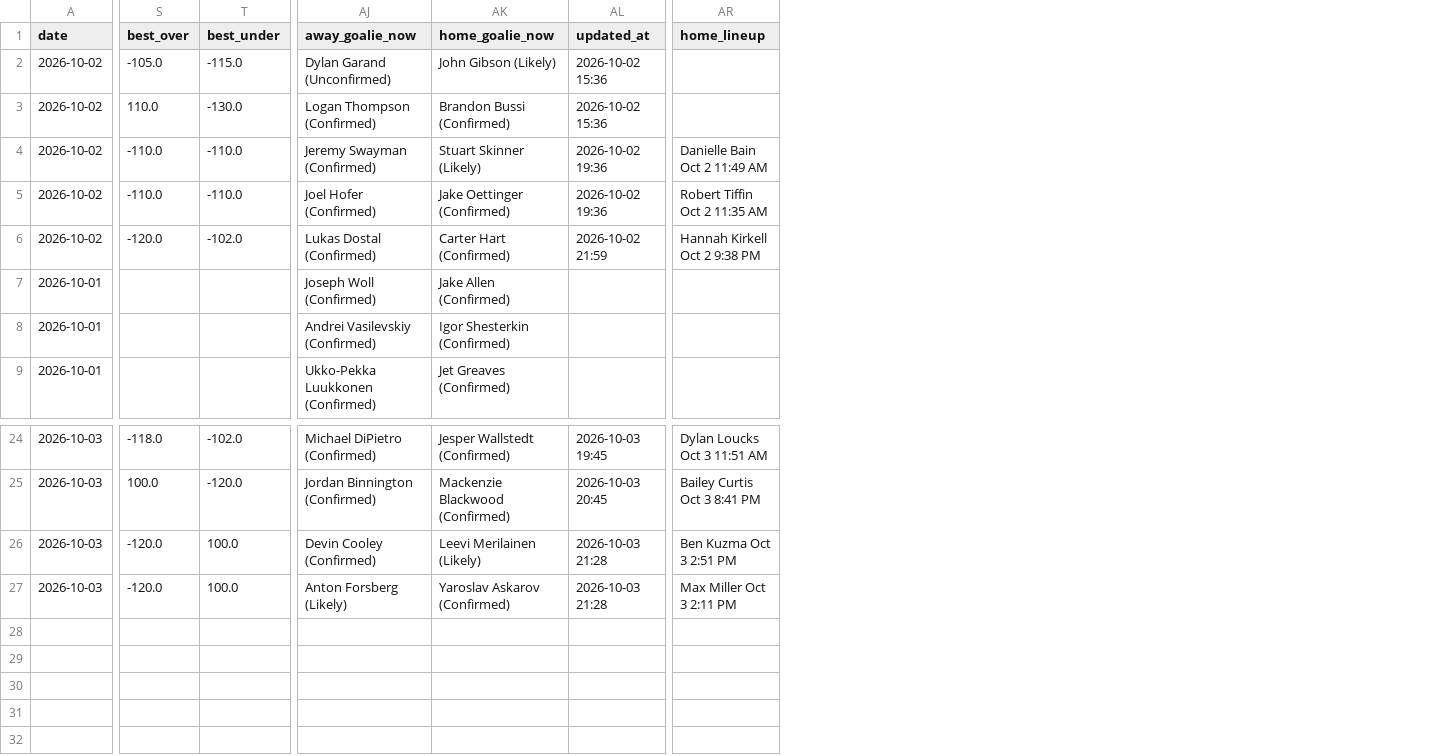
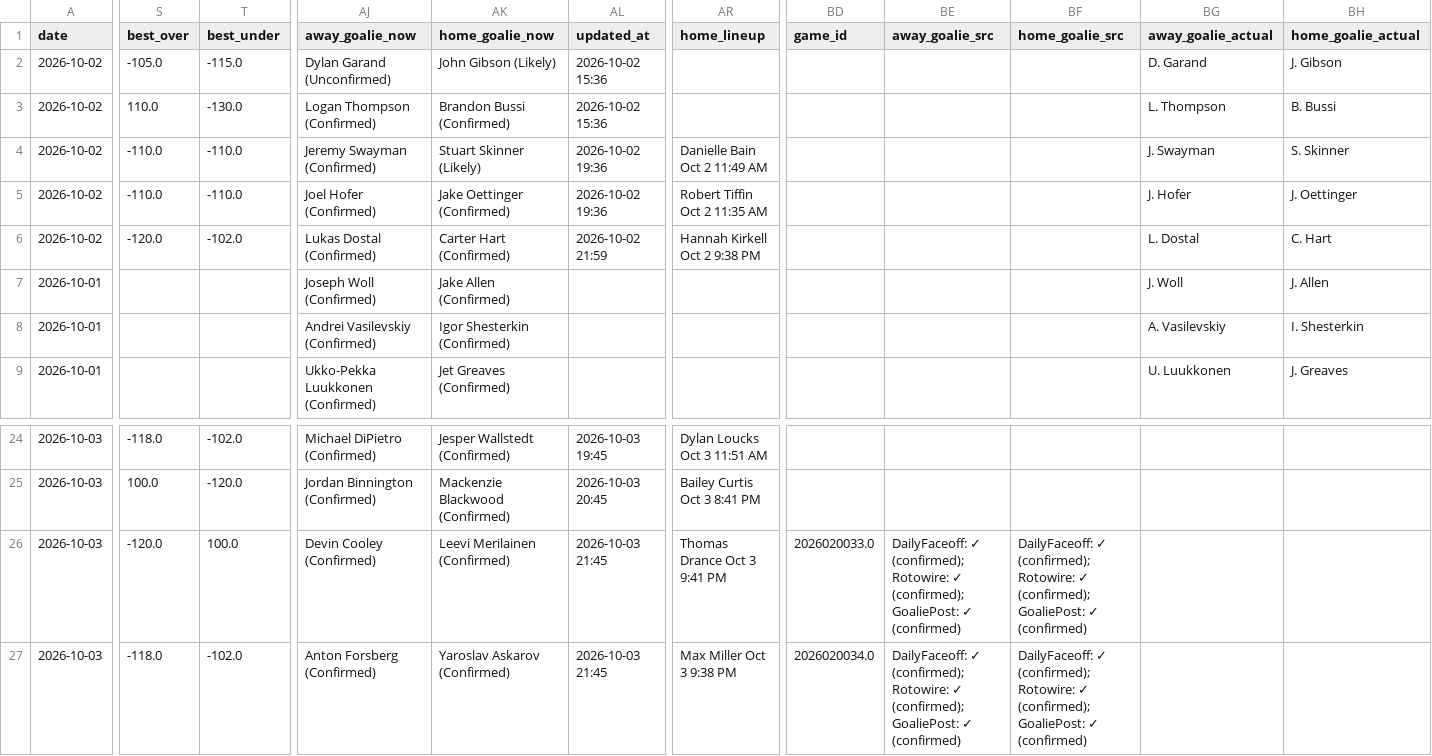
Before and after one commit to Prezbo8/NHL-total-model, a CSV file: data/paper_trades.csv, drawn as a sheet; only a part is shown, gaps mark what is left out; the diff covers the shown part only; the diff names each change by its address in the sheet, - before the commit and + after, or states it on an @@ line.

```diff
--- a/data/paper_trades.csv
+++ b/data/paper_trades.csv
+column BD (game_id), rows 26-27: 2026020033.0 | 2026020034.0
+column BE (away_goalie_src), rows 26-27: DailyFaceoff: ✓ (confirmed); Rotowire: ✓ (confirmed); GoaliePost: ✓ (confirmed) | DailyFaceoff: ✓ (confirmed); Rotowire: ✓ (confirmed); GoaliePost: ✓ (confirmed)
+column BF (home_goalie_src), rows 26-27: DailyFaceoff: ✓ (confirmed); Rotowire: ✓ (confirmed); GoaliePost: ✓ (confirmed) | DailyFaceoff: ✓ (confirmed); Rotowire: ✓ (confirmed); GoaliePost: ✓ (confirmed)
+column BG (away_goalie_actual), rows 2-9: D. Garand | L. Thompson | J. Swayman | J. Hofer | L. Dostal | J. Woll | A. Vasilevskiy | U. Luukkonen
+column BH (home_goalie_actual), rows 2-9: J. Gibson | B. Bussi | S. Skinner | J. Oettinger | C. Hart | J. Allen | I. Shesterkin | J. Greaves
-AK26 (home_goalie_now): Leevi Merilainen (Likely)
+AK26 (home_goalie_now): Leevi Merilainen (Confirmed)
-AL26:AL27 (updated_at): 2026-10-03 21:28
+AL26:AL27 (updated_at): 2026-10-03 21:45
-AR26 (home_lineup): Ben Kuzma Oct 3 2:51 PM
+AR26 (home_lineup): Thomas Drance Oct 3 9:41 PM
-S27 (best_over): -120.0
+S27 (best_over): -118.0
-T27 (best_under): 100.0
+T27 (best_under): -102.0
-AJ27 (away_goalie_now): Anton Forsberg (Likely)
+AJ27 (away_goalie_now): Anton Forsberg (Confirmed)
-AR27 (home_lineup): Max Miller Oct 3 2:11 PM
+AR27 (home_lineup): Max Miller Oct 3 9:38 PM
```
Also changed, not shown: 1 edited cell elsewhere in this file, 6 other files.
